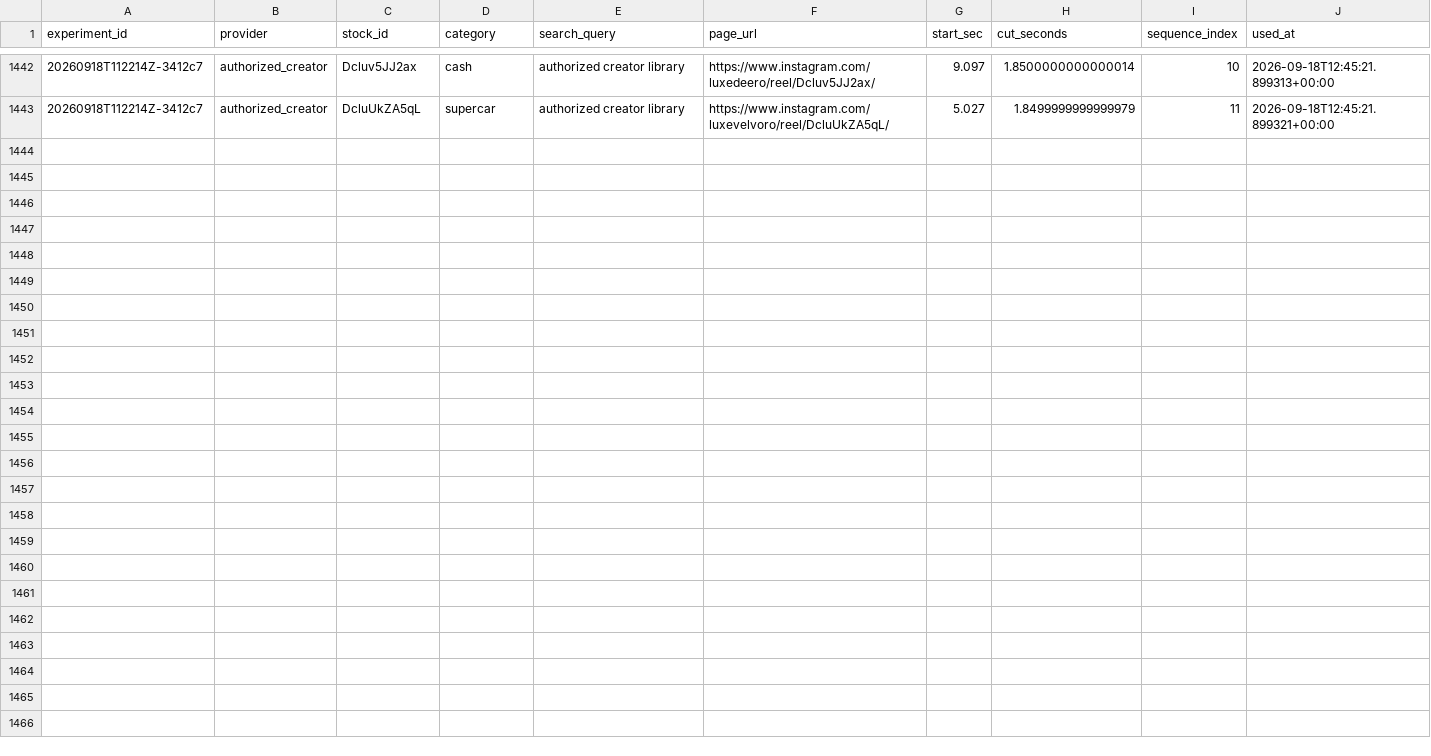
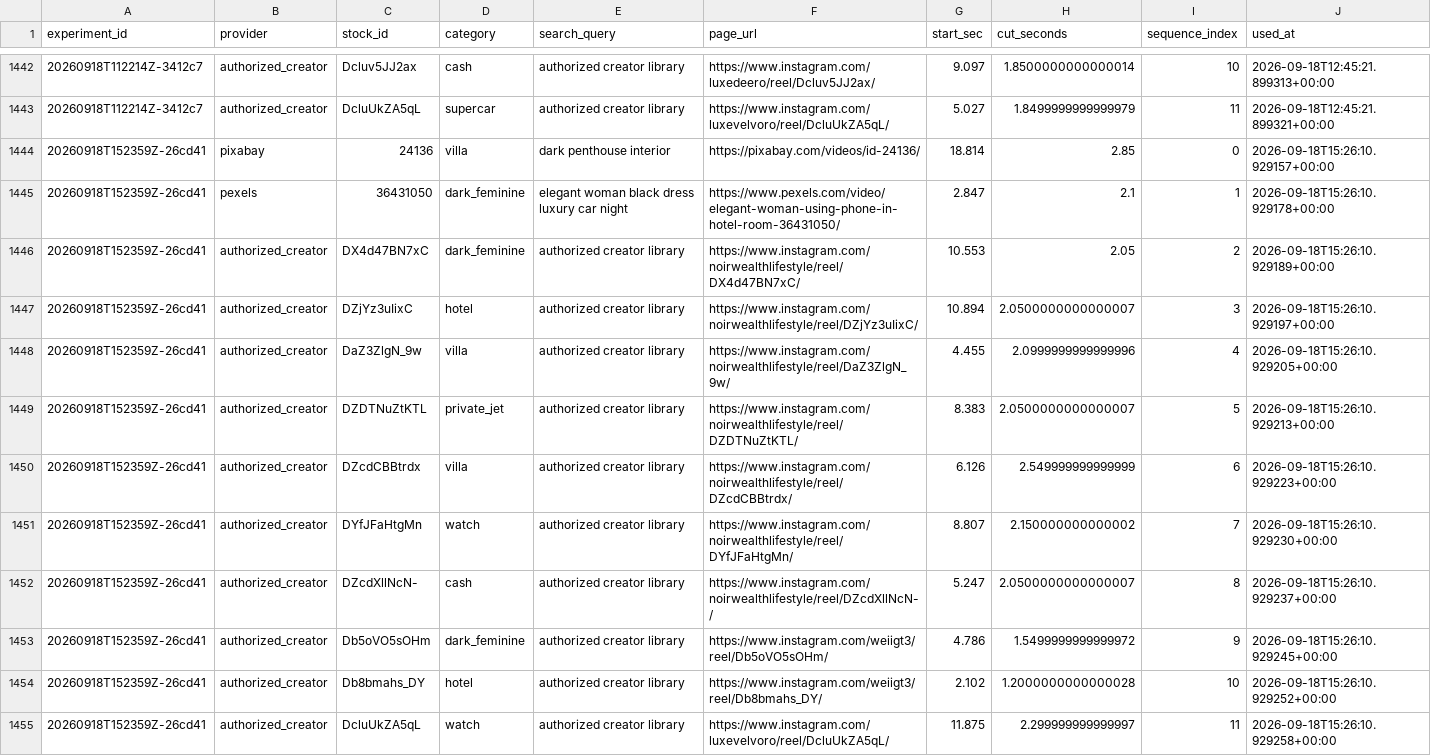
Before and after one commit to Wahb-tech/video-pipeline, a CSV file: data/used_stock.csv, drawn as a sheet; only a part is shown, gaps mark what is left out; the diff names each change by its address in the sheet, - before the commit and + after, or states it on an @@ line.

```diff
--- a/data/used_stock.csv
+++ b/data/used_stock.csv
+row 1444: 20260918T152359Z-26cd41 | pixabay | 24136 | villa | dark penthouse interior | https://pixabay.com/videos/id-24136/ | 18.814 | 2.85 | 0 | 2026-09-18T15:26:10.929157+00:00
+row 1445: 20260918T152359Z-26cd41 | pexels | 36431050 | dark_feminine | elegant woman black dress luxury car night | https://www.pexels.com/video/elegant-woman-using-phone-in-hotel-room-36431050/ | 2.847 | 2.1 | 1 | 2026-09-18T15:26:10.929178+00:00
+row 1446: 20260918T152359Z-26cd41 | authorized_creator | DX4d47BN7xC | dark_feminine | authorized creator library | https://www.instagram.com/noirwealthlifestyle/reel/DX4d47BN7xC/ | 10.553 | 2.05 | 2 | 2026-09-18T15:26:10.929189+00:00
+row 1447: 20260918T152359Z-26cd41 | authorized_creator | DZjYz3uIixC | hotel | authorized creator library | https://www.instagram.com/noirwealthlifestyle/reel/DZjYz3uIixC/ | 10.894 | 2.0500000000000007 | 3 | 2026-09-18T15:26:10.929197+00:00
+row 1448: 20260918T152359Z-26cd41 | authorized_creator | DaZ3ZlgN_9w | villa | authorized creator library | https://www.instagram.com/noirwealthlifestyle/reel/DaZ3ZlgN_9w/ | 4.455 | 2.0999999999999996 | 4 | 2026-09-18T15:26:10.929205+00:00
+row 1449: 20260918T152359Z-26cd41 | authorized_creator | DZDTNuZtKTL | private_jet | authorized creator library | https://www.instagram.com/noirwealthlifestyle/reel/DZDTNuZtKTL/ | 8.383 | 2.0500000000000007 | 5 | 2026-09-18T15:26:10.929213+00:00
+row 1450: 20260918T152359Z-26cd41 | authorized_creator | DZcdCBBtrdx | villa | authorized creator library | https://www.instagram.com/noirwealthlifestyle/reel/DZcdCBBtrdx/ | 6.126 | 2.549999999999999 | 6 | 2026-09-18T15:26:10.929223+00:00
+row 1451: 20260918T152359Z-26cd41 | authorized_creator | DYfJFaHtgMn | watch | authorized creator library | https://www.instagram.com/noirwealthlifestyle/reel/DYfJFaHtgMn/ | 8.807 | 2.150000000000002 | 7 | 2026-09-18T15:26:10.929230+00:00
+row 1452: 20260918T152359Z-26cd41 | authorized_creator | DZcdXllNcN- | cash | authorized creator library | https://www.instagram.com/noirwealthlifestyle/reel/DZcdXllNcN-/ | 5.247 | 2.0500000000000007 | 8 | 2026-09-18T15:26:10.929237+00:00
+row 1453: 20260918T152359Z-26cd41 | authorized_creator | Db5oVO5sOHm | dark_feminine | authorized creator library | https://www.instagram.com/weiigt3/reel/Db5oVO5sOHm/ | 4.786 | 1.5499999999999972 | 9 | 2026-09-18T15:26:10.929245+00:00
+row 1454: 20260918T152359Z-26cd41 | authorized_creator | Db8bmahs_DY | hotel | authorized creator library | https://www.instagram.com/weiigt3/reel/Db8bmahs_DY/ | 2.102 | 1.2000000000000028 | 10 | 2026-09-18T15:26:10.929252+00:00
+row 1455: 20260918T152359Z-26cd41 | authorized_creator | DcluUkZA5qL | watch | authorized creator library | https://www.instagram.com/luxevelvoro/reel/DcluUkZA5qL/ | 11.875 | 2.299999999999997 | 11 | 2026-09-18T15:26:10.929258+00:00
```
Also changed, not shown: data/generated.csv.
